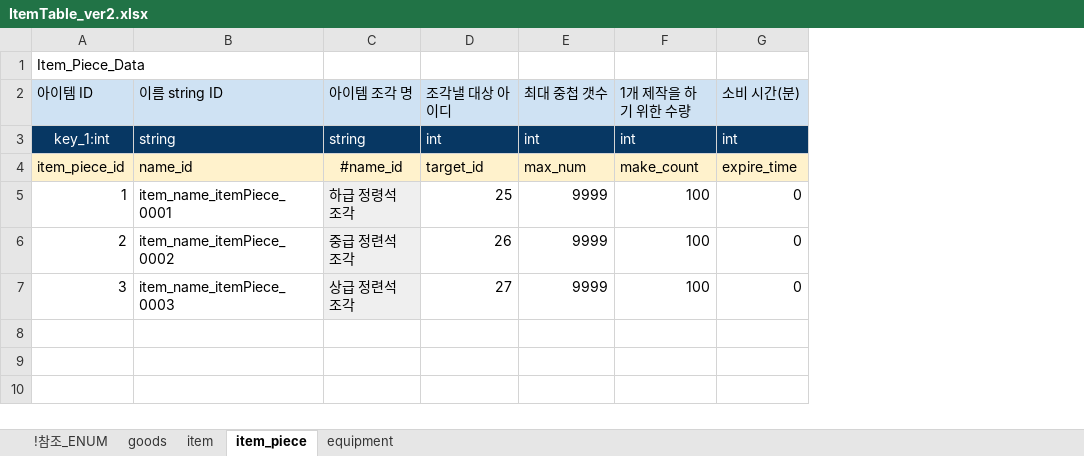
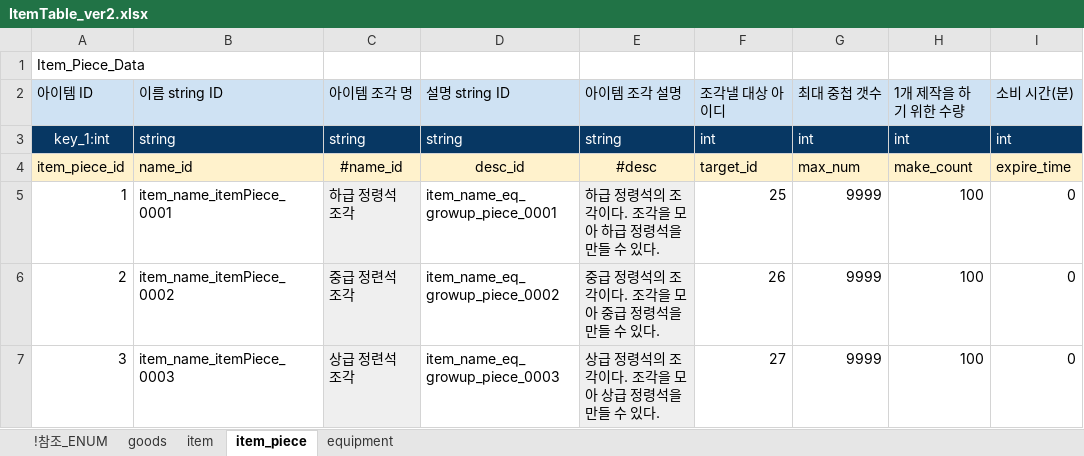
Before and after one commit to shanash/ZeroOne, an Excel workbook: Android/ExcelData/ItemTable_ver2.xlsx, sheet item_piece, drawn as a sheet; only a part is shown; values as stored, in another font and other column widths than the file's, no borders; the diff names each change by its address in the sheet, - before the commit and + after, or states it on an @@ line.

```diff
--- a/Android/ExcelData/ItemTable_ver2.xlsx (sheet item_piece)
+++ b/Android/ExcelData/ItemTable_ver2.xlsx (sheet item_piece)
+column D, rows 2-7: 설명 string ID | string | desc_id | item_name_eq_growup_piece_0001 | item_name_eq_growup_piece_0002 | item_name_eq_growup_piece_0003
+column E, rows 2-7: 아이템 조각 설명 | string | #desc | 하급 정령석의 조각이다. 조각을 모아 하급 정령석을 만들 수 있다. | 중급 정령석의 조각이다. 조각을 모아 중급 정령석을 만들 수 있다. | 상급 정령석의 조각이다. 조각을 모아 상급 정령석을 만들 수 있다.
```
Also changed, not shown: sheet equipment, sheet item, formulas that keep their value, Android/ExcelData/PCTable.xlsx, Android/ExcelData/StringTable.xlsx.
